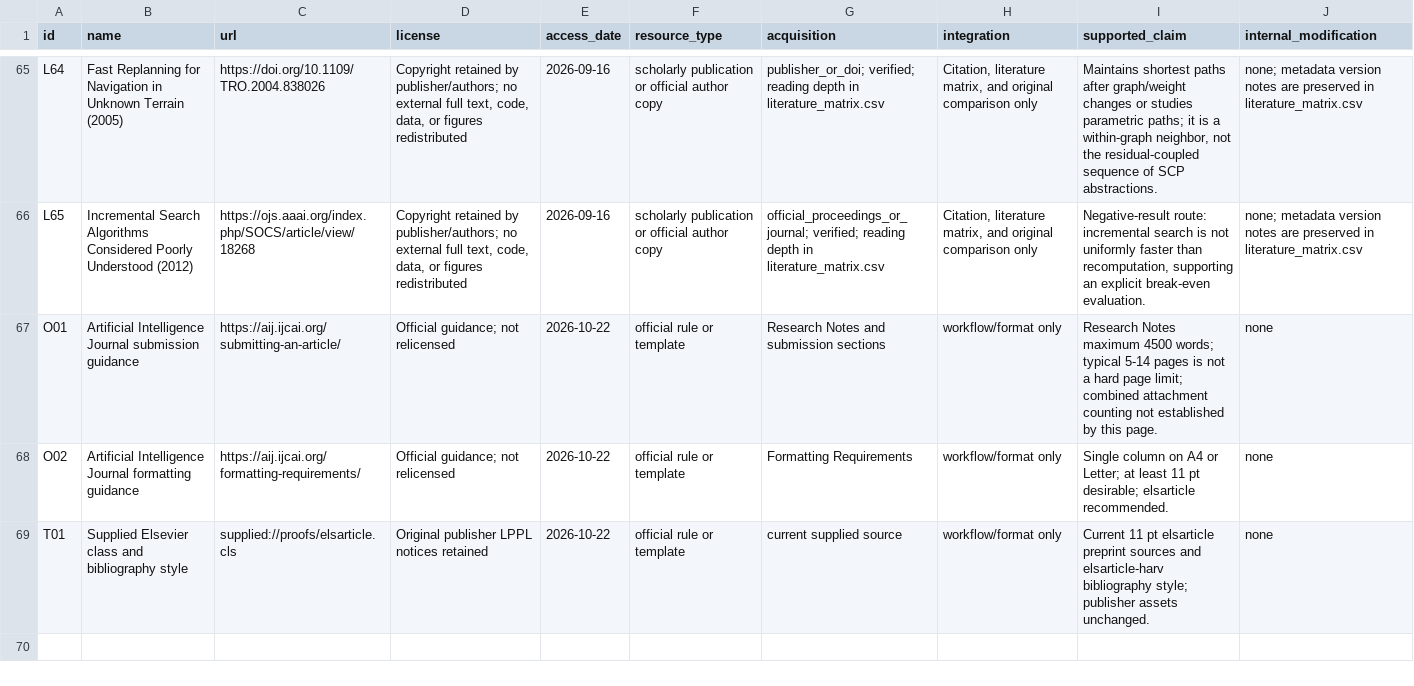
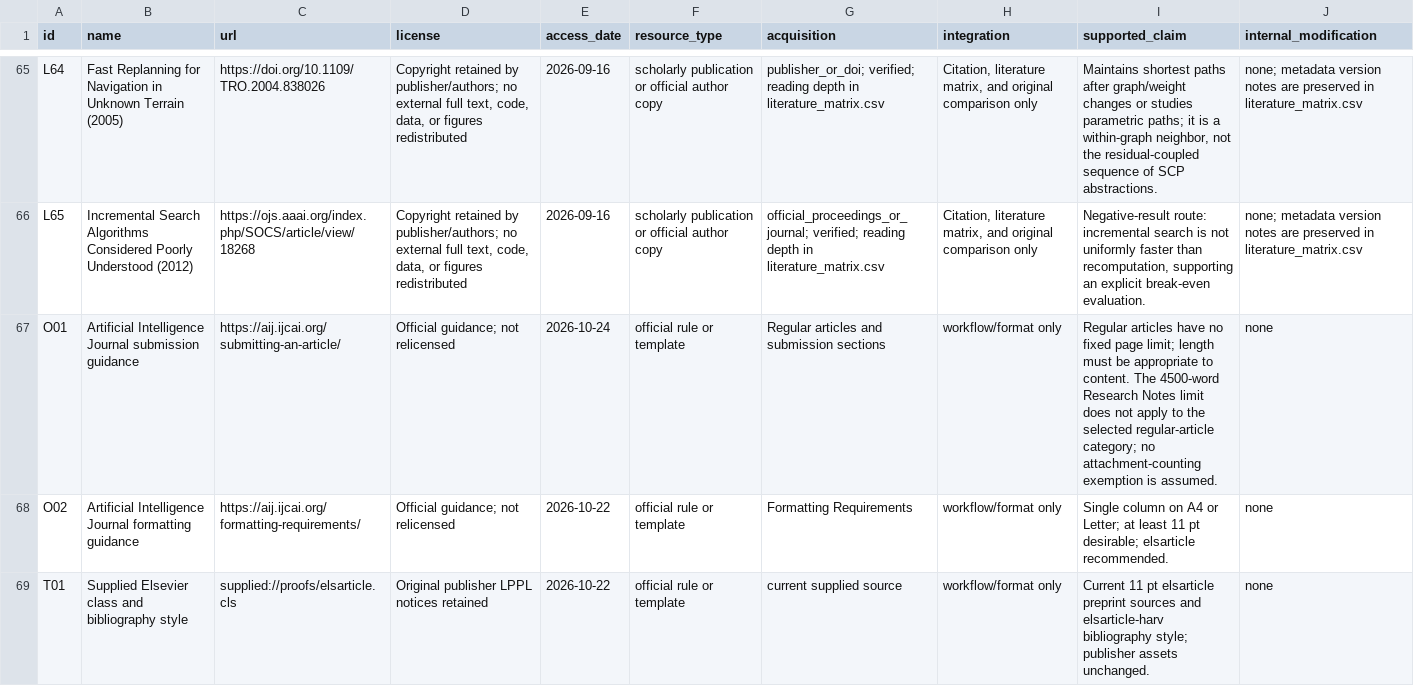
Before and after one commit to Haoyi-Zhang/FibonacciCost, a CSV file: external_resources.csv, drawn as a sheet; only a part is shown, gaps mark what is left out; the diff names each change by its address in the sheet, - before the commit and + after, or states it on an @@ line.

Commit message:
Align AIJ regular article documentation and proof attachment

```diff
--- a/external_resources.csv
+++ b/external_resources.csv
-E67 (access_date): 2026-10-22
+E67 (access_date): 2026-10-24
-G67 (acquisition): Research Notes and submission sections
+G67 (acquisition): Regular articles and submission sections
-I67 (supported_claim): Research Notes maximum 4500 words; typical 5-14 pages is not a hard page limit; combined attachment counting not established by this page.
+I67 (supported_claim): Regular articles have no fixed page limit; length must be appropriate to content. The 4500-word Research Notes limit does not apply to the selected regular-article category; no attachment-counting exemption is assumed.
```
Also changed, not shown: claim_evidence_ledger.csv, 5 other files.
